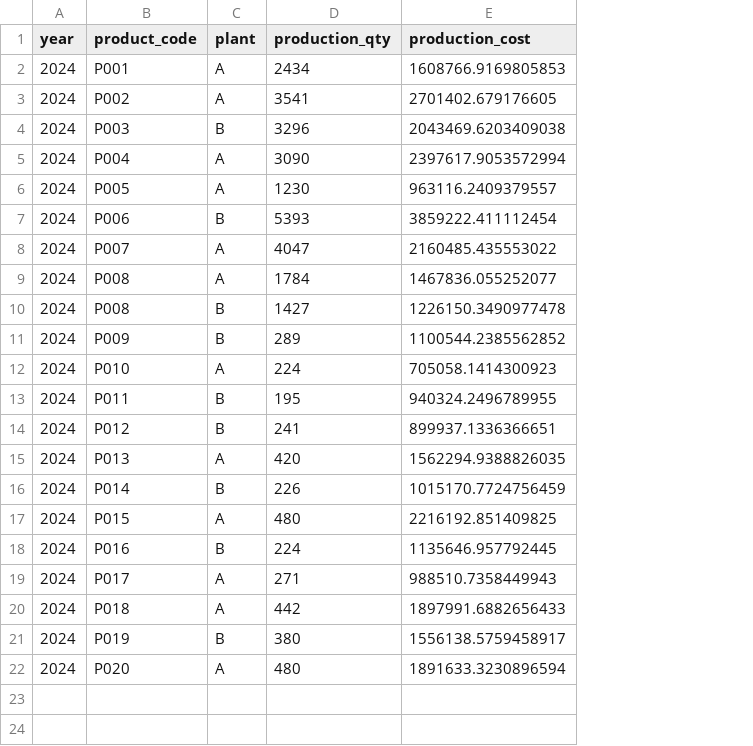
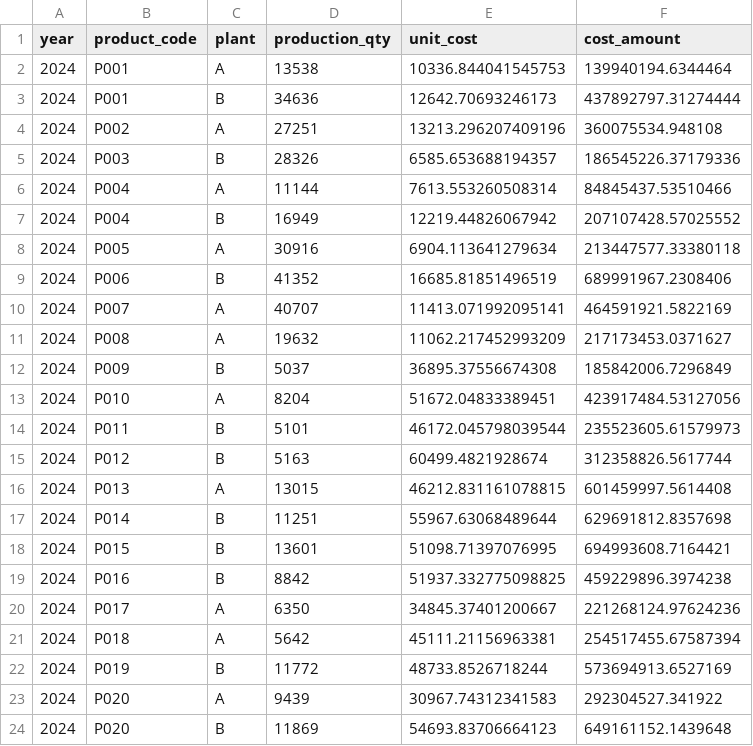
Before and after one commit to Atsuki0620/Product-Portfolio-Optimization-Project, a CSV file: sample_data_trial_v1/analyst_claude_v2/data/raw/production_2024.csv, drawn as a sheet; removed rows and columns are numbered as before the commit, all else as after; the diff names each change by its address in the sheet, - before the commit and + after, or states it on an @@ line.

```diff
--- a/sample_data_trial_v1/analyst_claude_v2/data/raw/production_2024.csv
+++ b/sample_data_trial_v1/analyst_claude_v2/data/raw/production_2024.csv
-column E (production_cost), rows 2-9: 1608766.9169805853 | 2701402.679176605 | 2043469.6203409038 | 2397617.9053572994 | 963116.2409379557 | 3859222.411112454 | 2160485.435553022 | 1467836.055252077; rows 11-22: 1100544.2385562852 | 705058.1414300923 | 940324.2496789955 | 899937.1336366651 | 1562294.9388826035 | 1015170.7724756459 | 2216192.851409825 | 1135646.957792445 | 988510.7358449943 | 1897991.6882656433 | 1556138.5759458917 | 1891633.3230896594
+column E (unit_cost), row 2: 10336.844041545753; rows 4-6: 13213.296207409196 | 6585.653688194357 | 7613.553260508314; rows 8-23: 6904.113641279634 | 16685.81851496519 | 11413.071992095141 | 11062.217452993209 | 36895.37556674308 | 51672.04833389451 | 46172.045798039544 | 60499.4821928674 | 46212.831161078815 | 55967.63068489644 | 51098.71397076995 | 51937.332775098825 | 34845.37401200667 | 45111.21156963381 | 48733.8526718244 | 30967.74312341583
+column F (cost_amount), row 2: 139940194.6344464; rows 4-6: 360075534.948108 | 186545226.37179336 | 84845437.53510466; rows 8-23: 213447577.33380118 | 689991967.2308406 | 464591921.5822169 | 217173453.0371627 | 185842006.7296849 | 423917484.53127056 | 235523605.61579973 | 312358826.5617744 | 601459997.5614408 | 629691812.8357698 | 694993608.7164421 | 459229896.3974238 | 221268124.97624236 | 254517455.67587394 | 573694913.6527169 | 292304527.341922
-D2 (production_qty): 2434
+D2 (production_qty): 13538
+row 3: 2024 | P001 | B | 34636 | 12642.70693246173 | 437892797.31274444
-D4 (production_qty): 3541
+D4 (production_qty): 27251
-D5 (production_qty): 3296
+D5 (production_qty): 28326
-D6 (production_qty): 3090
+D6 (production_qty): 11144
+row 7: 2024 | P004 | B | 16949 | 12219.44826067942 | 207107428.57025552
-D8 (production_qty): 1230
+D8 (production_qty): 30916
-D9 (production_qty): 5393
+D9 (production_qty): 41352
-D10 (production_qty): 4047
+D10 (production_qty): 40707
-D11 (production_qty): 1784
+D11 (production_qty): 19632
-row 10: 2024 | P008 | B | 1427 | 1226150.3490977478
-D12 (production_qty): 289
+D12 (production_qty): 5037
-D13 (production_qty): 224
+D13 (production_qty): 8204
-D14 (production_qty): 195
+D14 (production_qty): 5101
-D15 (production_qty): 241
+D15 (production_qty): 5163
-D16 (production_qty): 420
+D16 (production_qty): 13015
-D17 (production_qty): 226
+D17 (production_qty): 11251
-C18 (plant): A
+C18 (plant): B
-D18 (production_qty): 480
+D18 (production_qty): 13601
-D19 (production_qty): 224
+D19 (production_qty): 8842
-D20 (production_qty): 271
+D20 (production_qty): 6350
-D21 (production_qty): 442
+D21 (production_qty): 5642
-D22 (production_qty): 380
+D22 (production_qty): 11772
-D23 (production_qty): 480
+D23 (production_qty): 9439
+row 24: 2024 | P020 | B | 11869 | 54693.83706664123 | 649161152.1439648
```
Also changed, not shown: sample_data_trial_v1/analyst_claude_v2/data/intermediate/allocation_segment_summary.csv, sample_data_trial_v1/analyst_claude_v2/data/intermediate/cost_summary.csv, 14 other files.
